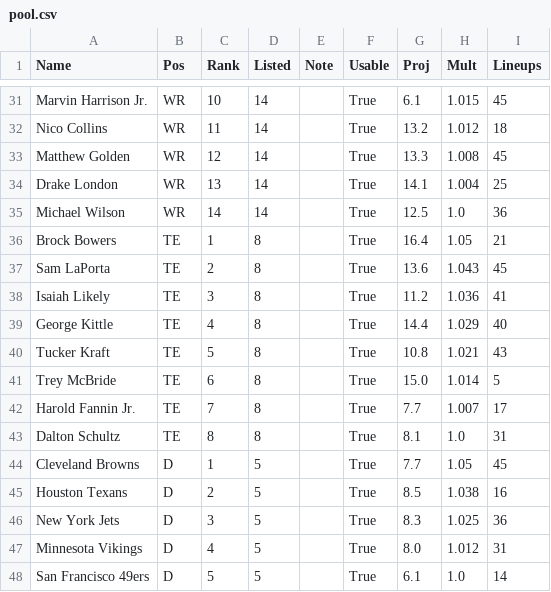
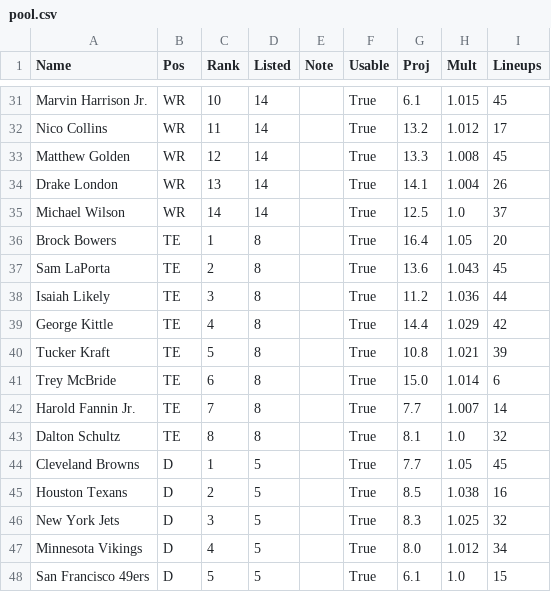
Before and after one commit to Authentic-66/FanDuel-DFS-Model, a CSV file: dfs-model/weeks/2026-w07/pool/pool.csv, drawn as a sheet; only a part is shown, gaps mark what is left out; the diff covers the shown part only; the diff names each change by its address in the sheet, - before the commit and + after, or states it on an @@ line.

```diff
--- a/dfs-model/weeks/2026-w07/pool/pool.csv
+++ b/dfs-model/weeks/2026-w07/pool/pool.csv
-I32 (Lineups): 18
+I32 (Lineups): 17
-I34 (Lineups): 25
+I34 (Lineups): 26
-I35 (Lineups): 36
+I35 (Lineups): 37
-I36 (Lineups): 21
+I36 (Lineups): 20
-I38 (Lineups): 41
+I38 (Lineups): 44
-I39 (Lineups): 40
+I39 (Lineups): 42
-I40 (Lineups): 43
+I40 (Lineups): 39
-I41 (Lineups): 5
+I41 (Lineups): 6
-I42 (Lineups): 17
+I42 (Lineups): 14
-I43 (Lineups): 31
+I43 (Lineups): 32
-I46 (Lineups): 36
+I46 (Lineups): 32
-I47 (Lineups): 31
+I47 (Lineups): 34
-I48 (Lineups): 14
+I48 (Lineups): 15
```
Also changed, not shown: 15 edited cells elsewhere in this file, dfs-model/weeks/2026-w07/pool/exposure.csv, dfs-model/weeks/2026-w07/pool/readable.csv, 4 other files.
